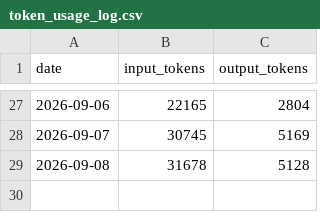
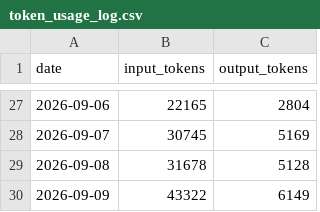
Before and after one commit to MFlab-inc/crypto-daily-brief, a CSV file: outputs/token_usage_log.csv, drawn as a sheet; only a part is shown, gaps mark what is left out.

```diff
--- a/outputs/token_usage_log.csv
+++ b/outputs/token_usage_log.csv
@@ -29 +29,2 @@ date,input_tokens,output_tokens
 2026-09-08,31678,5128
+2026-09-09,43322,6149
```
